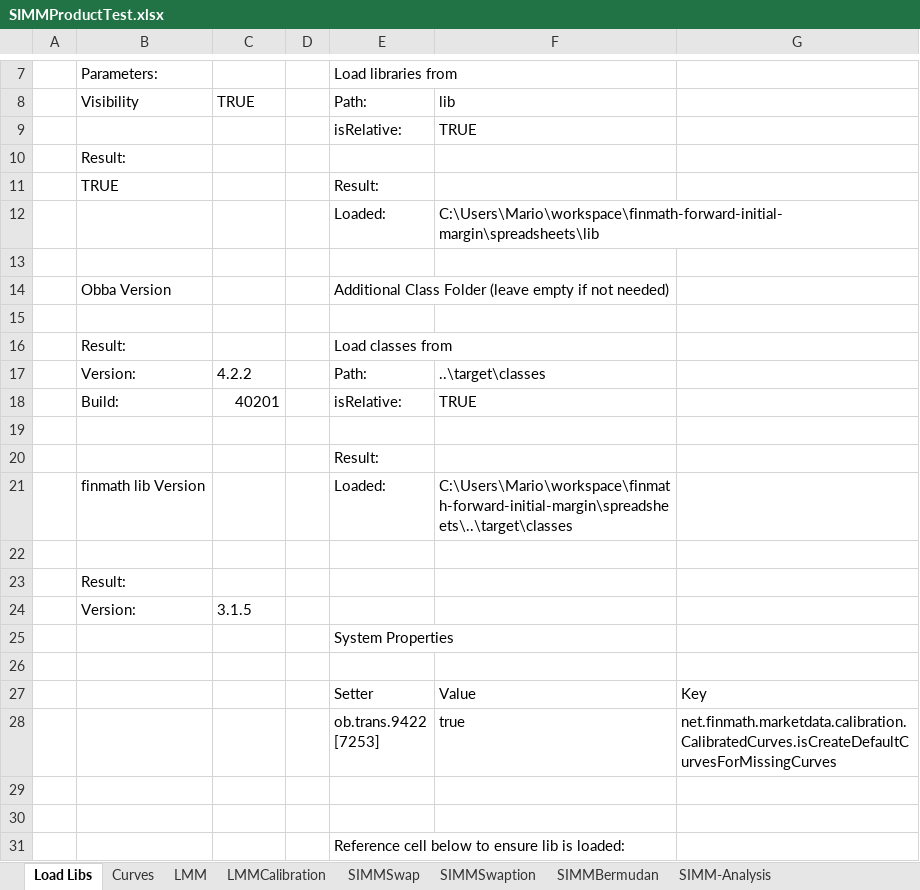
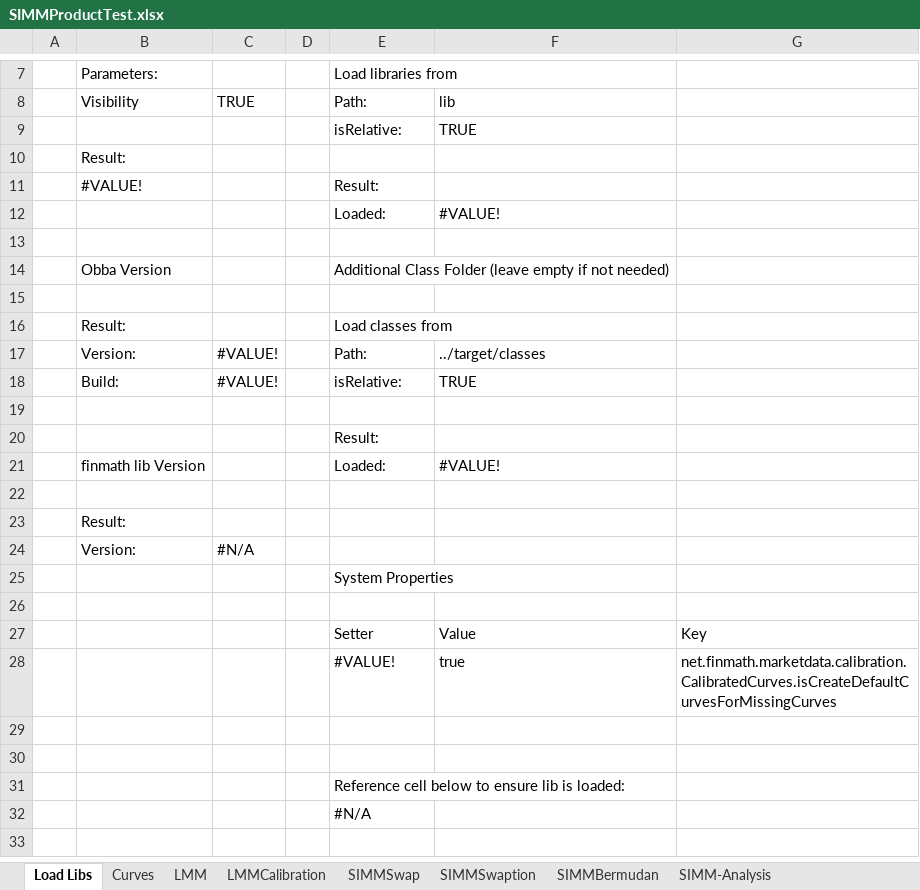
Before and after one commit to finmath/finmath-forward-initial-margin, an Excel workbook: spreadsheets/SIMMProductTest.xlsx, sheet Load Libs, drawn as a sheet; only a part is shown, gaps mark what is left out; values as stored, in another font and other column widths than the file's, no cell formats; ↵ is a line break in a cell; the diff names each change by its address in the sheet, - before the commit and + after, or states it on an @@ line.

Commit message:
Added compatibility for finmath 4.0.

```diff
--- a/spreadsheets/SIMMProductTest.xlsx (sheet Load Libs)
+++ b/spreadsheets/SIMMProductTest.xlsx (sheet Load Libs)
-B11: TRUE
+B11: #VALUE!
-F12: C:\Users\Mario\workspace\finmath-forward-initial-margin\spreadsheets\lib
+F12: #VALUE!
-C17: 4.2.2
+C17: #VALUE!
-F17: ..\target\classes
+F17: ../target/classes
-C18: 40201
+C18: #VALUE!
-F21: C:\Users\Mario\workspace\finmath-forward-initial-margin\spreadsheets\..\target\classes
+F21: #VALUE!
-C24: 3.1.5
+C24: #N/A
-E28: ob.trans.9422 ↵ [7253]
+E28: #VALUE!
+row 32:  |  |  |  | #N/A
```
Also changed, not shown: sheet BermudanCallHard, sheet BermudanCancelHard, sheet SIMM-Analysis, sheet SwapHard1000Paths, sheet SwaptionHard1000Paths, sheet Curves, 7 more sheets, other sheet tabs, cell formats, formulas that keep their value, charts or pictures.
